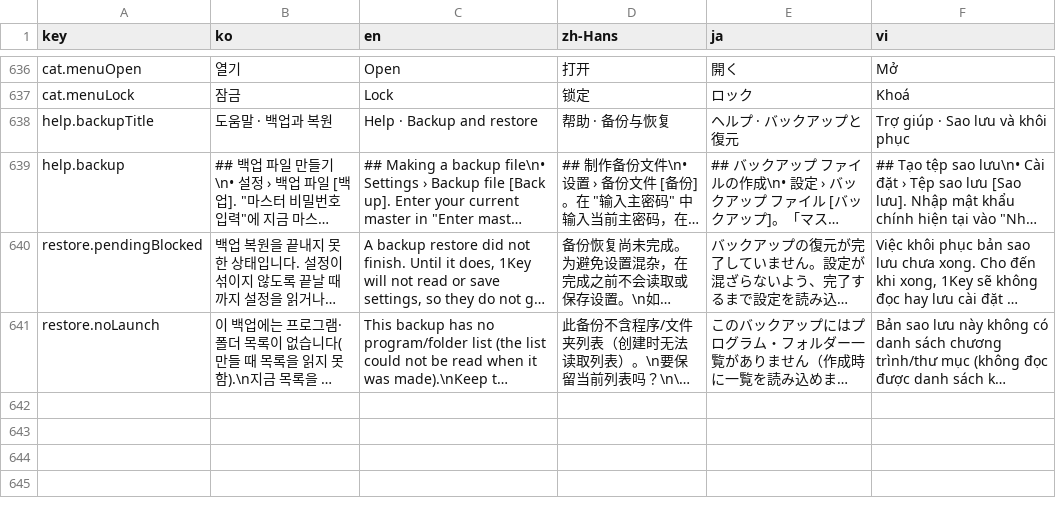
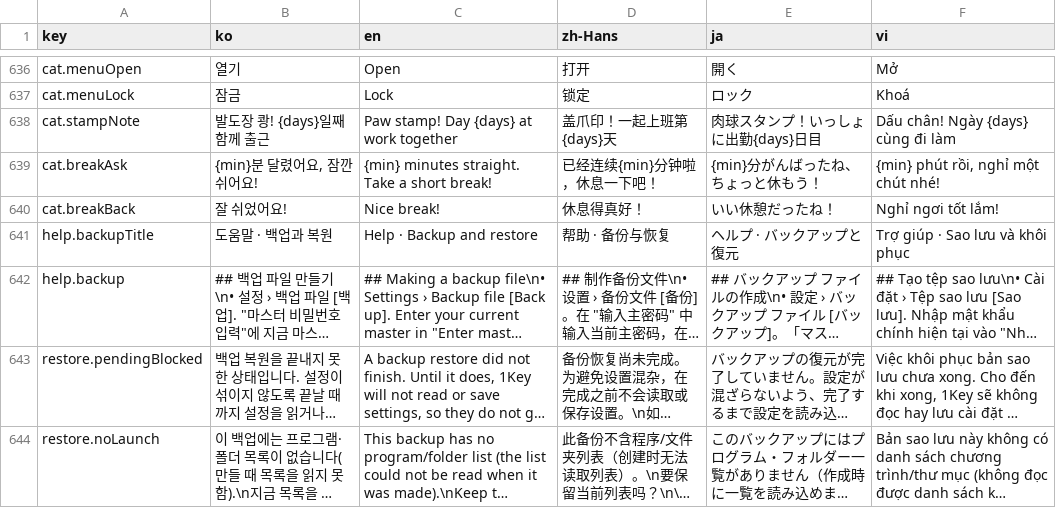
Before and after one commit to devowlscorp/1key-public, a TSV file: src/OneKey/i18n/strings.tsv, drawn as a sheet; only a part is shown, gaps mark what is left out; long unchanged cells end in ….

```diff
--- a/src/OneKey/i18n/strings.tsv
+++ b/src/OneKey/i18n/strings.tsv
@@ -637,2 +637,5 @@ cat.menuOpen	열기	Open	打开	開く	Mở
 cat.menuLock	잠금	Lock	锁定	ロック	Khoá
+cat.stampNote	발도장 쾅! {days}일째 함께 출근	Paw stamp! Day {days} at work together	盖爪印！一起上班第{days}天	肉球スタンプ！いっしょに出勤{days}日目	Dấu chân! Ngày {days} cùng đi làm
+cat.breakAsk	{min}분 달렸어요, 잠깐 쉬어요!	{min} minutes straight. Take a short break!	已经连续{min}分钟啦，休息一下吧！	{min}分がんばったね、ちょっと休もう！	{min} phút rồi, nghỉ một chút nhé!
+cat.breakBack	잘 쉬었어요!	Nice break!	休息得真好！	いい休憩だったね！	Nghỉ ngơi tốt lắm!
 help.backupTitle	도움말 · 백업과 복원	Help · Backup and restore	帮助 · 备份与恢复	ヘルプ · バックアップと復元	Trợ giúp · Sao lưu và khôi phục
```
Also changed, not shown: 9 other files.
